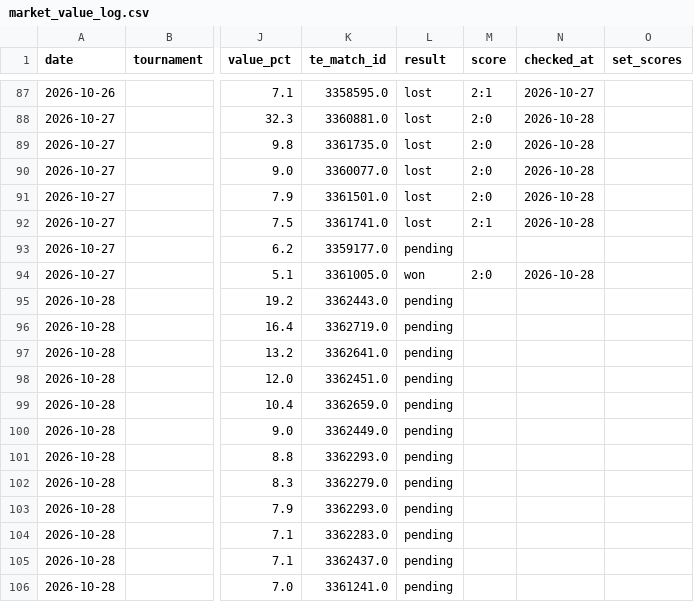
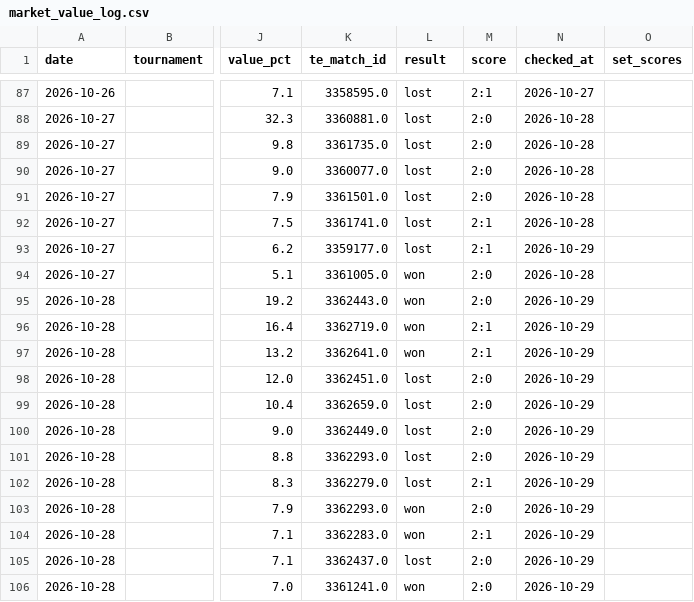
Before and after one commit to andrei0182/pariuri, a CSV file: tennis/stats/market_value_log.csv, drawn as a sheet; only a part is shown, gaps mark what is left out; the diff covers the shown part only; the diff names each change by its address in the sheet, - before the commit and + after, or states it on an @@ line.

```diff
--- a/tennis/stats/market_value_log.csv
+++ b/tennis/stats/market_value_log.csv
-L93 (result): pending
+L93 (result): lost
-M93 (score): (empty)
+M93 (score): 2:1
-N93 (checked_at): (empty)
+N93 (checked_at): 2026-10-29
-L95:L97 (result): pending
+L95:L97 (result): won
-M95 (score): (empty)
+M95 (score): 2:0
-N95:N106 (checked_at): (empty)
+N95:N106 (checked_at): 2026-10-29
-M96:M97 (score): (empty)
+M96:M97 (score): 2:1
-L98:L102 (result): pending
+L98:L102 (result): lost
-M98:M101 (score): (empty)
+M98:M101 (score): 2:0
-M102 (score): (empty)
+M102 (score): 2:1
-L103:L104 (result): pending
+L103:L104 (result): won
-M103 (score): (empty)
+M103 (score): 2:0
-M104 (score): (empty)
+M104 (score): 2:1
-L105 (result): pending
+L105 (result): lost
-M105:M106 (score): (empty)
+M105:M106 (score): 2:0
-L106 (result): pending
+L106 (result): won
```
Also changed, not shown: 10 added rows and 6 edited cells elsewhere in this file, tennis/stats/model90_log.csv, tennis/stats/picks_log.csv, 5 other files.
